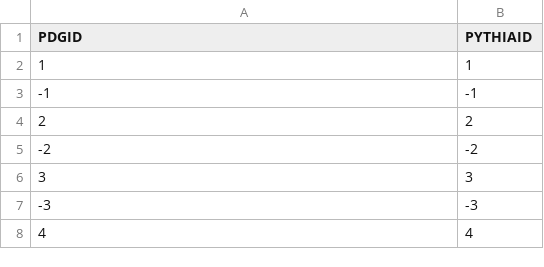
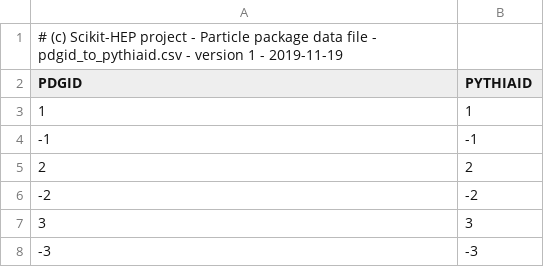
Before and after one commit to scikit-hep/particle, a CSV file: particle/data/pdgid_to_pythiaid.csv, drawn as a sheet; only a part is shown; the shorter side is filled out with more unchanged rows.

```diff
--- a/particle/data/pdgid_to_pythiaid.csv
+++ b/particle/data/pdgid_to_pythiaid.csv
@@ -1 +1,2 @@
+# (c) Scikit-HEP project - Particle package data file - pdgid_to_pythiaid.csv - version 1 - 2019-11-19
 PDGID,PYTHIAID
```
Also changed, not shown: particle/data/conversions.csv, particle/data/pdgid_to_evtgenname.csv, 2 other files.
